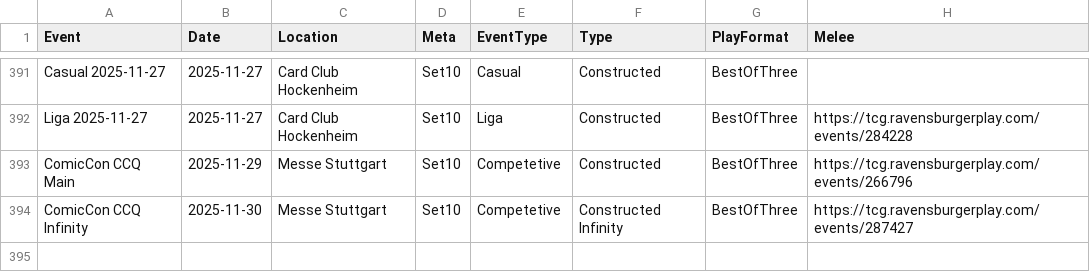
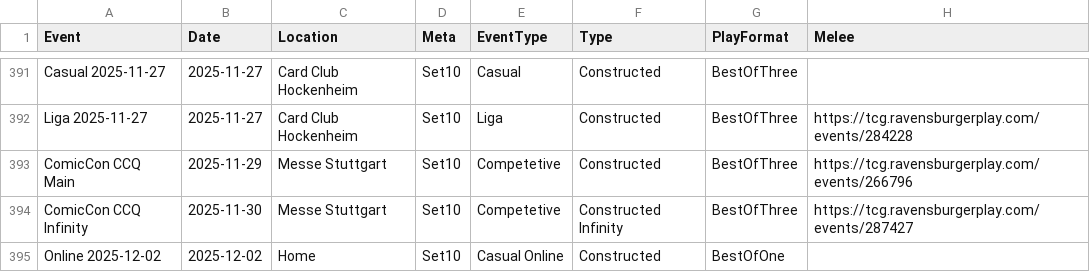
Before and after one commit to shinobi64/lorcana, a CSV file: results/events.csv, drawn as a sheet; only a part is shown, gaps mark what is left out; the diff names each change by its address in the sheet, - before the commit and + after, or states it on an @@ line.

```diff
--- a/results/events.csv
+++ b/results/events.csv
+row 395: Online 2025-12-02 | 2025-12-02 | Home | Set10 | Casual Online | Constructed | BestOfOne
```
Also changed, not shown: results/results.csv.
